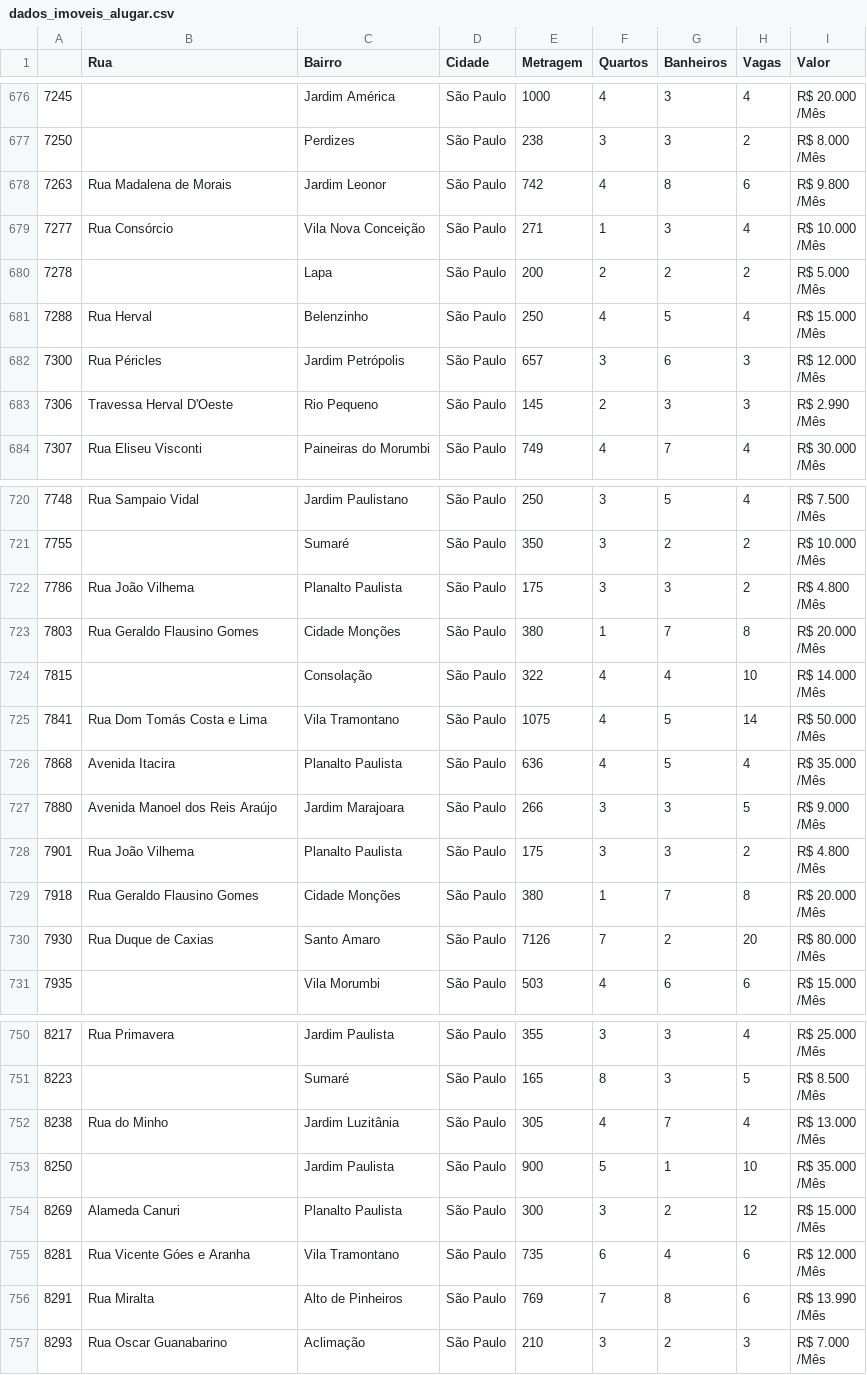
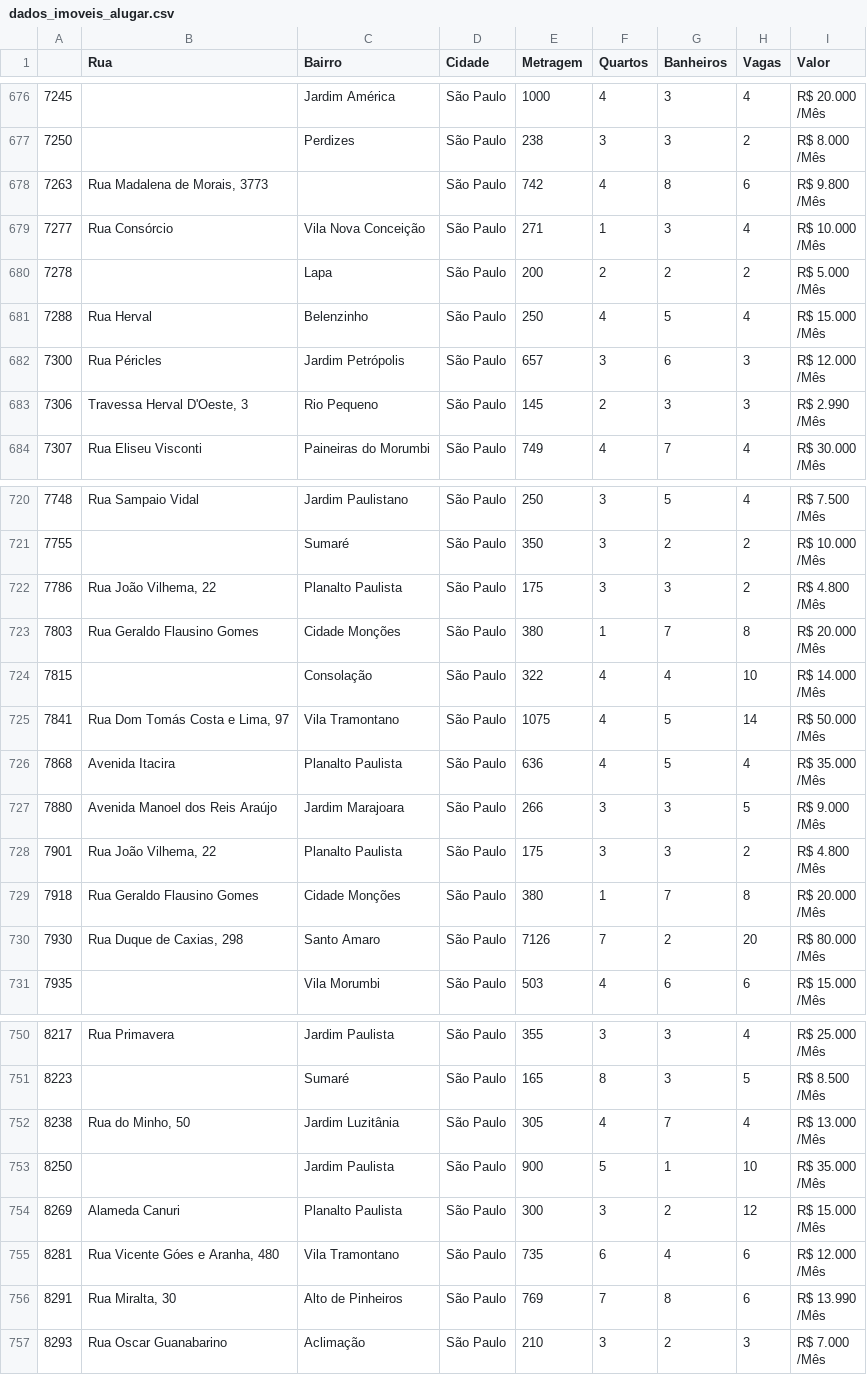
Before and after one commit to gustavojohan/projeto_final_icd, a CSV file: dados/dados_imoveis_alugar.csv, drawn as a sheet; only a part is shown, gaps mark what is left out; the diff covers the shown part only.

```diff
--- a/dados/dados_imoveis_alugar.csv
+++ b/dados/dados_imoveis_alugar.csv
@@ -1353,4 +1353,4 @@
                       /Mês"
-7263,Rua Madalena de Morais,Jardim Leonor,São Paulo,742,4,8,6,"R$ 9.800
-                      /Mês"
+7263,"Rua Madalena de Morais, 3773",,São Paulo,742,4,8,6,"R$ 9.800
+                      /Mês"
 7277,Rua Consórcio,Vila Nova Conceição,São Paulo,271,1,3,4,"R$ 10.000
@@ -1363,4 +1363,4 @@
                       /Mês"
-7306,Travessa Herval D'Oeste,Rio Pequeno,São Paulo,145,2,3,3,"R$ 2.990
-                      /Mês"
+7306,"Travessa Herval D'Oeste, 3 ",Rio Pequeno,São Paulo,145,2,3,3,"R$ 2.990
+                      /Mês"
 7307,Rua Eliseu Visconti,Paineiras do Morumbi,São Paulo,749,4,7,4,"R$ 30.000
@@ -1441,4 +1441,4 @@
                       /Mês"
-7786,Rua João Vilhema,Planalto Paulista,São Paulo,175,3,3,2,"R$ 4.800
-                      /Mês"
+7786,"Rua João Vilhema, 22 ",Planalto Paulista,São Paulo,175,3,3,2,"R$ 4.800
+                      /Mês"
 7803,Rua Geraldo Flausino Gomes,Cidade Monções,São Paulo,380,1,7,8,"R$ 20.000
@@ -1447,4 +1447,4 @@
                       /Mês"
-7841,Rua Dom Tomás Costa e Lima,Vila Tramontano,São Paulo,1075,4,5,14,"R$ 50.000
-                      /Mês"
+7841,"Rua Dom Tomás Costa e Lima, 97 ",Vila Tramontano,São Paulo,1075,4,5,14,"R$ 50.000
+                      /Mês"
 7868,Avenida Itacira,Planalto Paulista,São Paulo,636,4,5,4,"R$ 35.000
@@ -1453,8 +1453,8 @@
                       /Mês"
-7901,Rua João Vilhema,Planalto Paulista,São Paulo,175,3,3,2,"R$ 4.800
-                      /Mês"
+7901,"Rua João Vilhema, 22 ",Planalto Paulista,São Paulo,175,3,3,2,"R$ 4.800
+                      /Mês"
 7918,Rua Geraldo Flausino Gomes,Cidade Monções,São Paulo,380,1,7,8,"R$ 20.000
                       /Mês"
-7930,Rua Duque de Caxias,Santo Amaro,São Paulo,7126,7,2,20,"R$ 80.000
-                      /Mês"
+7930,"Rua Duque de Caxias, 298 ",Santo Amaro,São Paulo,7126,7,2,20,"R$ 80.000
+                      /Mês"
 7935,,Vila Morumbi,São Paulo,503,4,6,6,"R$ 15.000
@@ -1501,4 +1501,4 @@
                       /Mês"
-8238,Rua do Minho,Jardim Luzitânia,São Paulo,305,4,7,4,"R$ 13.000
-                      /Mês"
+8238,"Rua do Minho, 50 ",Jardim Luzitânia,São Paulo,305,4,7,4,"R$ 13.000
+                      /Mês"
 8250,,Jardim Paulista,São Paulo,900,5,1,10,"R$ 35.000
@@ -1507,6 +1507,6 @@
                       /Mês"
-8281,Rua Vicente Góes e Aranha,Vila Tramontano,São Paulo,735,6,4,6,"R$ 12.000
-                      /Mês"
-8291,Rua Miralta,Alto de Pinheiros,São Paulo,769,7,8,6,"R$ 13.990
-                      /Mês"
+8281,"Rua Vicente Góes e Aranha, 480 ",Vila Tramontano,São Paulo,735,6,4,6,"R$ 12.000
+                      /Mês"
+8291,"Rua Miralta, 30 ",Alto de Pinheiros,São Paulo,769,7,8,6,"R$ 13.990
+                      /Mês"
 8293,Rua Oscar Guanabarino,Aclimação,São Paulo,210,3,2,3,"R$ 7.000
```
Also changed, not shown: 70 edited cells elsewhere in this file, 1 other file.
